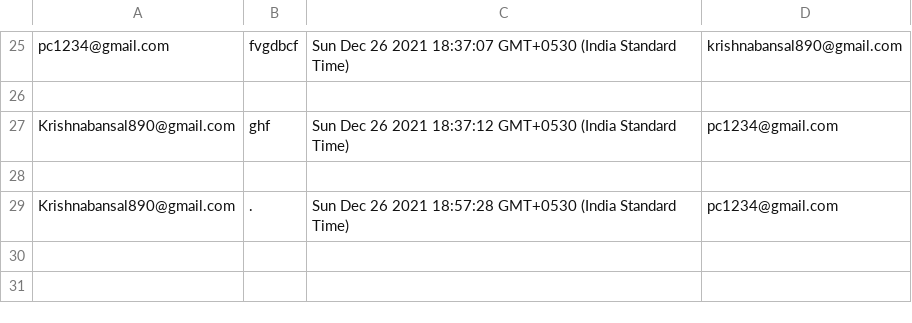
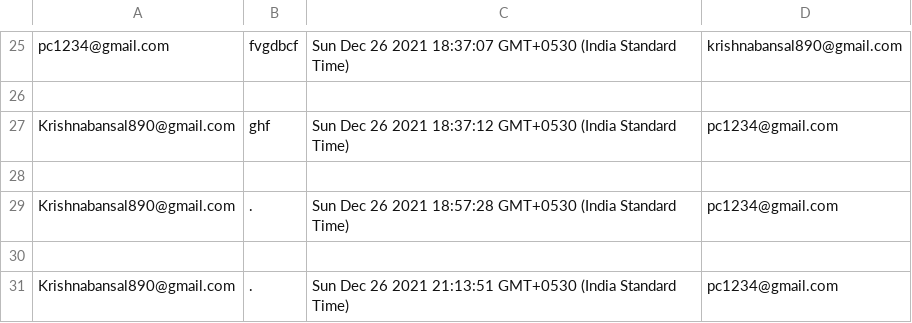
Before and after one commit to krishnabansal89/Just_chat, a CSV file: text_file/chats/pc1234@gmail.com-Krishnabansal890@gmail.com.csv, drawn as a sheet; only a part is shown, gaps mark what is left out.

```diff
--- a/text_file/chats/pc1234@gmail.com-Krishnabansal890@gmail.com.csv
+++ b/text_file/chats/pc1234@gmail.com-Krishnabansal890@gmail.com.csv
@@ -29 +29,3 @@ Krishnabansal890@gmail.com,ghf,Sun Dec 26 2021 18:37:12 GMT+0530 (India Standard
 Krishnabansal890@gmail.com,.,Sun Dec 26 2021 18:57:28 GMT+0530 (India Standard Time),pc1234@gmail.com
+
+Krishnabansal890@gmail.com,.,Sun Dec 26 2021 21:13:51 GMT+0530 (India Standard Time),pc1234@gmail.com
```
Also changed, not shown: 19 other files.
